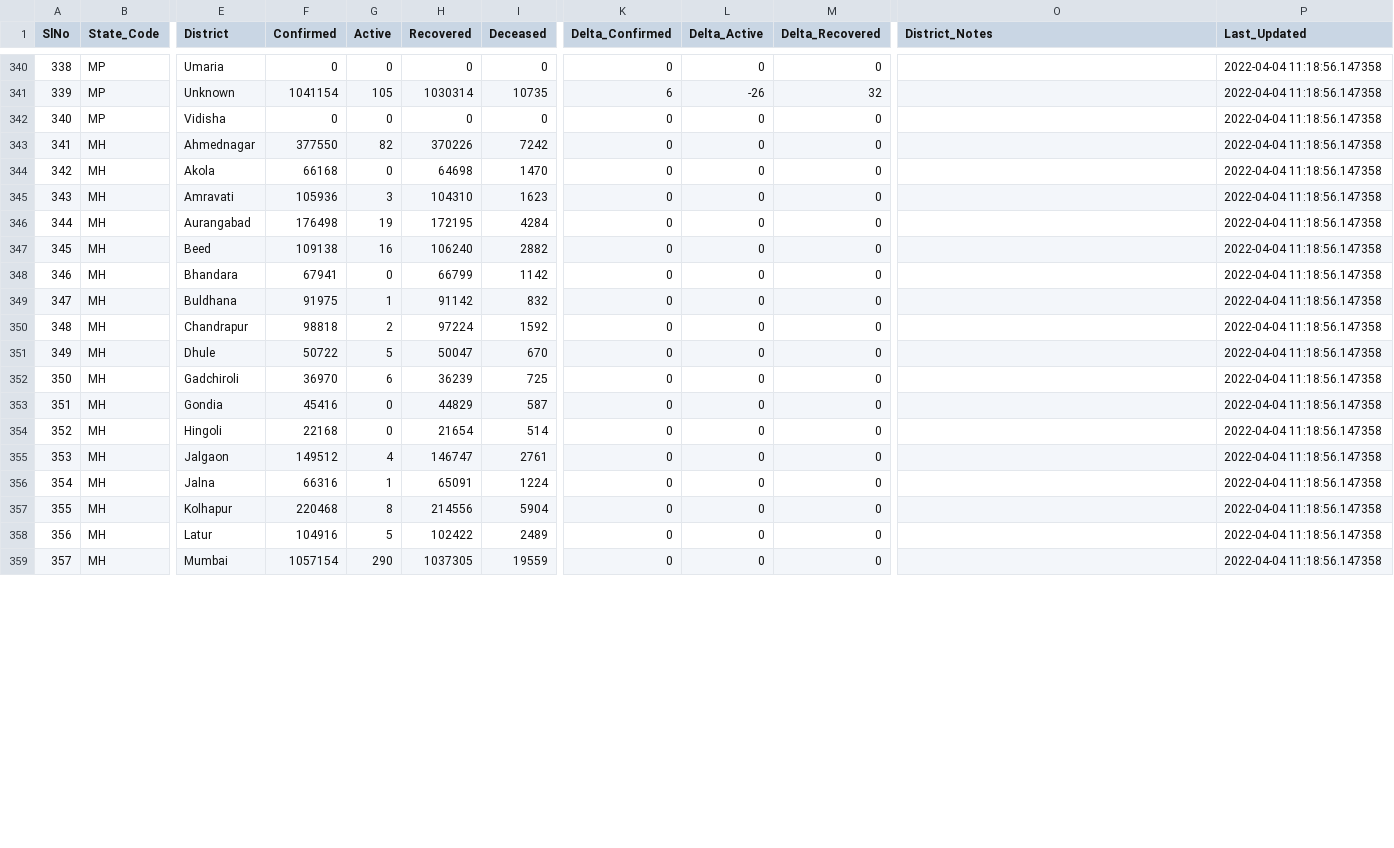
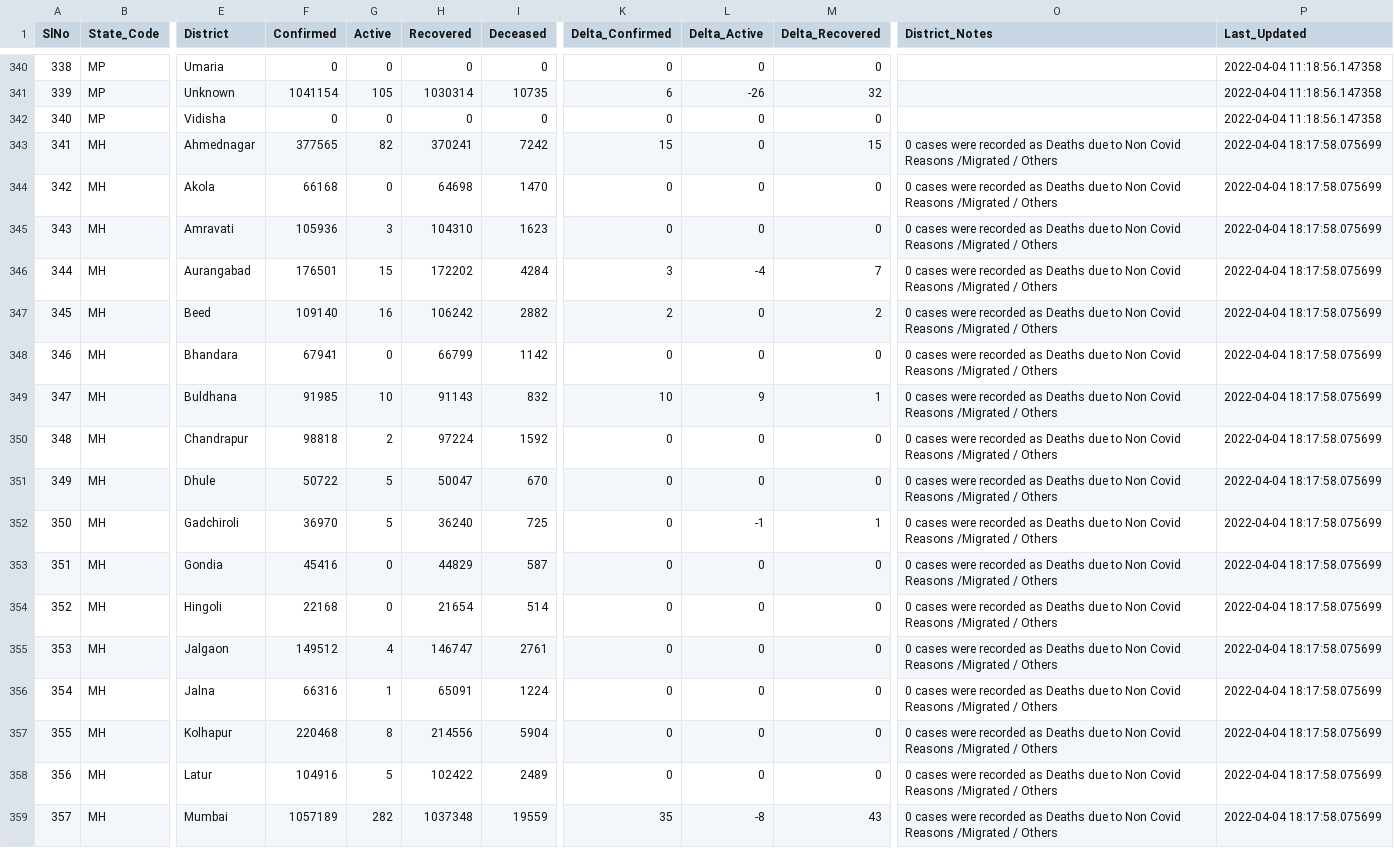
Before and after one commit to incovid19/data, a CSV file: csv/latest/district_wise.csv, drawn as a sheet; only a part is shown, gaps mark what is left out; the diff covers the shown part only; the diff names each change by its address in the sheet, - before the commit and + after, or states it on an @@ line.

```diff
--- a/csv/latest/district_wise.csv
+++ b/csv/latest/district_wise.csv
-F343 (Confirmed): 377550
+F343 (Confirmed): 377565
-H343 (Recovered): 370226
+H343 (Recovered): 370241
-K343 (Delta_Confirmed): 0
+K343 (Delta_Confirmed): 15
-M343 (Delta_Recovered): 0
+M343 (Delta_Recovered): 15
-O343:O359 (District_Notes): (empty)
+O343:O359 (District_Notes): 0 cases were recorded as Deaths due to Non Covid Reasons /Migrated / Others
-P343:P359 (Last_Updated): 2022-04-04 11:18:56.147358
+P343:P359 (Last_Updated): 2022-04-04 18:17:58.075699
-F346 (Confirmed): 176498
+F346 (Confirmed): 176501
-G346 (Active): 19
+G346 (Active): 15
-H346 (Recovered): 172195
+H346 (Recovered): 172202
-K346 (Delta_Confirmed): 0
+K346 (Delta_Confirmed): 3
-L346 (Delta_Active): 0
+L346 (Delta_Active): -4
-M346 (Delta_Recovered): 0
+M346 (Delta_Recovered): 7
-F347 (Confirmed): 109138
+F347 (Confirmed): 109140
-H347 (Recovered): 106240
+H347 (Recovered): 106242
-K347 (Delta_Confirmed): 0
+K347 (Delta_Confirmed): 2
-M347 (Delta_Recovered): 0
+M347 (Delta_Recovered): 2
-F349 (Confirmed): 91975
+F349 (Confirmed): 91985
-G349 (Active): 1
+G349 (Active): 10
-H349 (Recovered): 91142
+H349 (Recovered): 91143
-K349 (Delta_Confirmed): 0
+K349 (Delta_Confirmed): 10
-L349 (Delta_Active): 0
+L349 (Delta_Active): 9
-M349 (Delta_Recovered): 0
+M349 (Delta_Recovered): 1
-G352 (Active): 6
+G352 (Active): 5
-H352 (Recovered): 36239
+H352 (Recovered): 36240
-L352 (Delta_Active): 0
+L352 (Delta_Active): -1
-M352 (Delta_Recovered): 0
+M352 (Delta_Recovered): 1
-F359 (Confirmed): 1057154
+F359 (Confirmed): 1057189
-G359 (Active): 290
+G359 (Active): 282
-H359 (Recovered): 1037305
+H359 (Recovered): 1037348
-K359 (Delta_Confirmed): 0
+K359 (Delta_Confirmed): 35
-L359 (Delta_Active): 0
+L359 (Delta_Active): -8
-M359 (Delta_Recovered): 0
+M359 (Delta_Recovered): 43
```
Also changed, not shown: 2 removed rows, 84 edited cells and row numbers in column A elsewhere in this file, csv/latest/state_wise.csv, csv/latest/state_wise_daily.csv, 6 other files.
